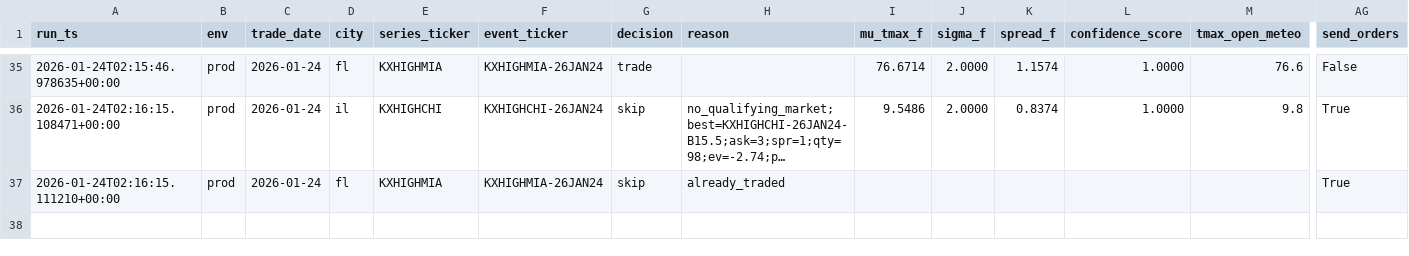
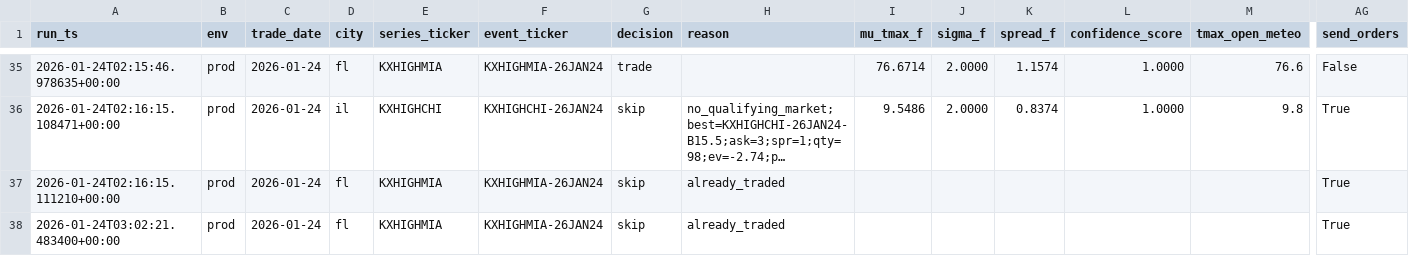
Before and after one commit to JHenzi/weatherbots, a CSV file: Data/eval_history.csv, drawn as a sheet; only a part is shown, gaps mark what is left out; long unchanged cells end in …; rows hold the shown columns only; the diff names each change by its address in the sheet, - before the commit and + after, or states it on an @@ line.

```diff
--- a/Data/eval_history.csv
+++ b/Data/eval_history.csv
+row 38: 2026-01-24T03:02:21.483400+00:00 | prod | 2026-01-24 | fl | KXHIGHMIA | KXHIGHMIA-26JAN24 | skip | already_traded |  |  |  |  |  | True
```
Also changed, not shown: Data/decisions_history.csv, Data/predictions_history.csv, 9 other files.
